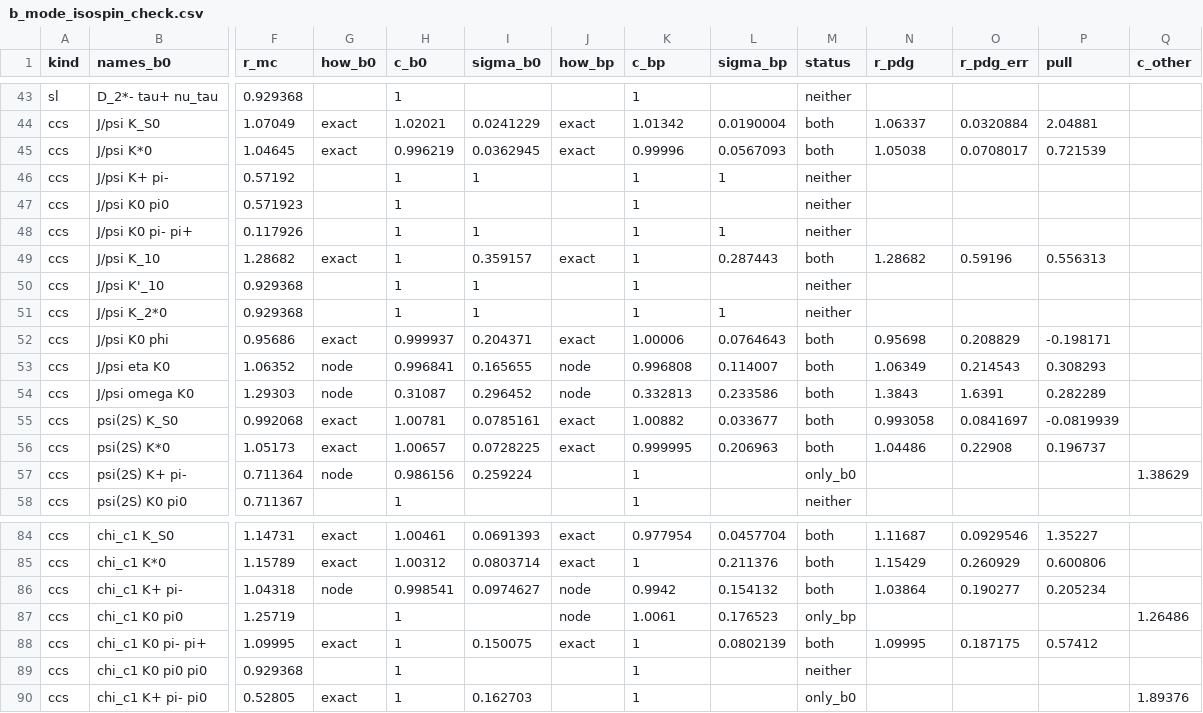
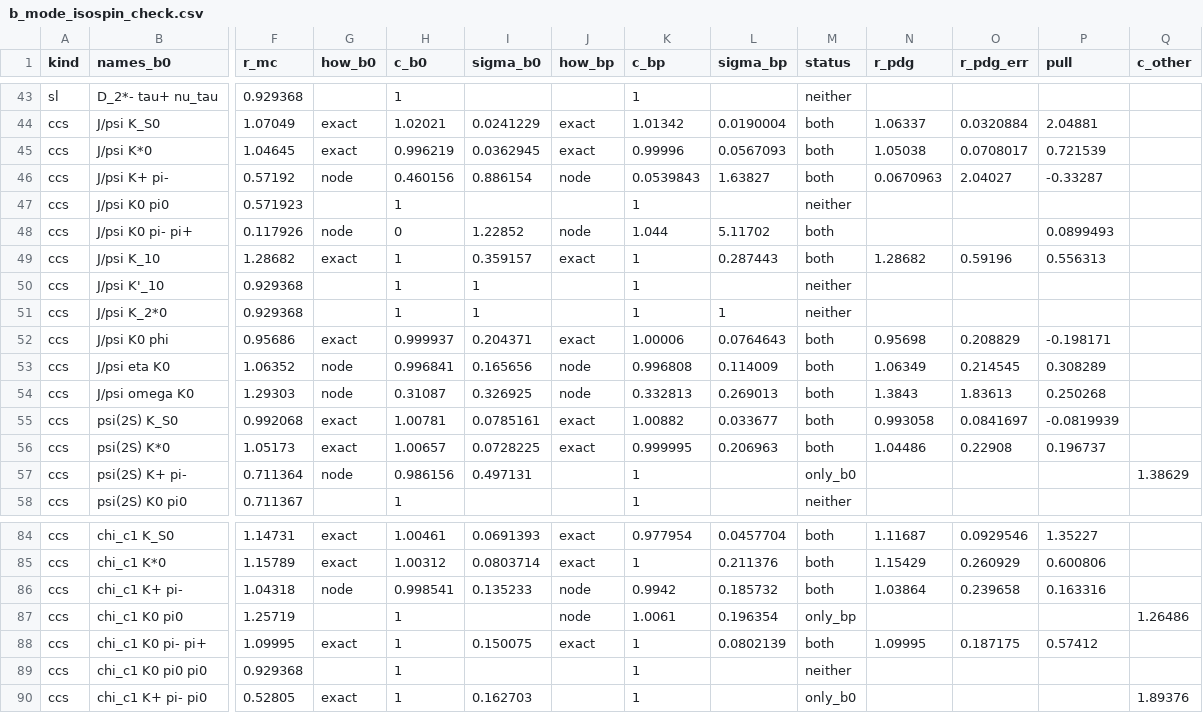
Before and after one commit to zjkjsd/inclusive_R_D, a CSV file: Notebooks/Plotting/csv_output/b_mode_isospin_check.csv, drawn as a sheet; only a part is shown, gaps mark what is left out; the diff covers the shown part only; the diff names each change by its address in the sheet, - before the commit and + after, or states it on an @@ line.

```diff
--- a/Notebooks/Plotting/csv_output/b_mode_isospin_check.csv
+++ b/Notebooks/Plotting/csv_output/b_mode_isospin_check.csv
-G46 (how_b0): (empty)
+G46 (how_b0): node
-H46 (c_b0): 1
+H46 (c_b0): 0.460156
-I46 (sigma_b0): 1
+I46 (sigma_b0): 0.886154
-J46 (how_bp): (empty)
+J46 (how_bp): node
-K46 (c_bp): 1
+K46 (c_bp): 0.0539843
-L46 (sigma_bp): 1
+L46 (sigma_bp): 1.63827
-M46 (status): neither
+M46 (status): both
-N46 (r_pdg): (empty)
+N46 (r_pdg): 0.0670963
-O46 (r_pdg_err): (empty)
+O46 (r_pdg_err): 2.04027
-P46 (pull): (empty)
+P46 (pull): -0.33287
-G48 (how_b0): (empty)
+G48 (how_b0): node
-H48 (c_b0): 1
+H48 (c_b0): 0
-I48 (sigma_b0): 1
+I48 (sigma_b0): 1.22852
-J48 (how_bp): (empty)
+J48 (how_bp): node
-K48 (c_bp): 1
+K48 (c_bp): 1.044
-L48 (sigma_bp): 1
+L48 (sigma_bp): 5.11702
-M48 (status): neither
+M48 (status): both
-P48 (pull): (empty)
+P48 (pull): 0.0899493
-I53 (sigma_b0): 0.165655
+I53 (sigma_b0): 0.165656
-L53 (sigma_bp): 0.114007
+L53 (sigma_bp): 0.114009
-O53 (r_pdg_err): 0.214543
+O53 (r_pdg_err): 0.214545
-P53 (pull): 0.308293
+P53 (pull): 0.308289
-I54 (sigma_b0): 0.296452
+I54 (sigma_b0): 0.326925
-L54 (sigma_bp): 0.233586
+L54 (sigma_bp): 0.269013
-O54 (r_pdg_err): 1.6391
+O54 (r_pdg_err): 1.83613
-P54 (pull): 0.282289
+P54 (pull): 0.250268
-I57 (sigma_b0): 0.259224
+I57 (sigma_b0): 0.497131
-I86 (sigma_b0): 0.0974627
+I86 (sigma_b0): 0.135233
-L86 (sigma_bp): 0.154132
+L86 (sigma_bp): 0.185732
-O86 (r_pdg_err): 0.190277
+O86 (r_pdg_err): 0.239658
-P86 (pull): 0.205234
+P86 (pull): 0.163316
-L87 (sigma_bp): 0.176523
+L87 (sigma_bp): 0.196354
```
Also changed, not shown: 59 edited cells elsewhere in this file, Notebooks/Plotting/csv_output/b_mode_pdg_review.csv, 6 other files.
